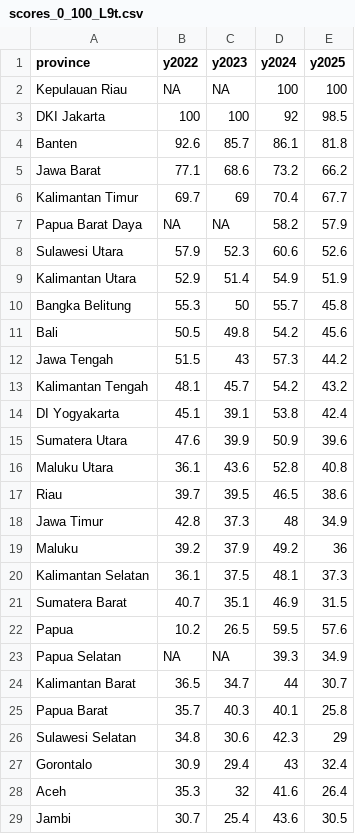
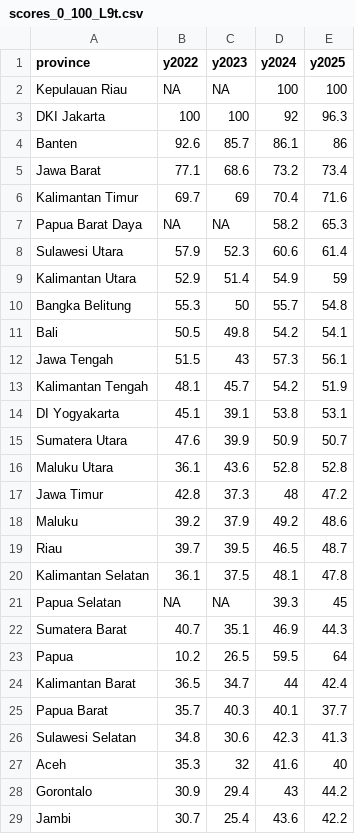
Before and after one commit to den-econ/phk_dashboard, a CSV file: reports/scores/scores_0_100_L9t.csv, drawn as a sheet; only a part is shown; the diff covers the shown part only.

```diff
--- a/reports/scores/scores_0_100_L9t.csv
+++ b/reports/scores/scores_0_100_L9t.csv
@@ -2,28 +2,28 @@
 "Kepulauan Riau",NA,NA,100,100
-"DKI Jakarta",100,100,92,98.5
-"Banten",92.6,85.7,86.1,81.8
-"Jawa Barat",77.1,68.6,73.2,66.2
-"Kalimantan Timur",69.7,69,70.4,67.7
-"Papua Barat Daya",NA,NA,58.2,57.9
-"Sulawesi Utara",57.9,52.3,60.6,52.6
-"Kalimantan Utara",52.9,51.4,54.9,51.9
-"Bangka Belitung",55.3,50,55.7,45.8
-"Bali",50.5,49.8,54.2,45.6
-"Jawa Tengah",51.5,43,57.3,44.2
-"Kalimantan Tengah",48.1,45.7,54.2,43.2
-"DI Yogyakarta",45.1,39.1,53.8,42.4
-"Sumatera Utara",47.6,39.9,50.9,39.6
-"Maluku Utara",36.1,43.6,52.8,40.8
-"Riau",39.7,39.5,46.5,38.6
-"Jawa Timur",42.8,37.3,48,34.9
-"Maluku",39.2,37.9,49.2,36
-"Kalimantan Selatan",36.1,37.5,48.1,37.3
-"Sumatera Barat",40.7,35.1,46.9,31.5
-"Papua",10.2,26.5,59.5,57.6
-"Papua Selatan",NA,NA,39.3,34.9
-"Kalimantan Barat",36.5,34.7,44,30.7
-"Papua Barat",35.7,40.3,40.1,25.8
-"Sulawesi Selatan",34.8,30.6,42.3,29
-"Gorontalo",30.9,29.4,43,32.4
-"Aceh",35.3,32,41.6,26.4
-"Jambi",30.7,25.4,43.6,30.5
+"DKI Jakarta",100,100,92,96.3
+"Banten",92.6,85.7,86.1,86
+"Jawa Barat",77.1,68.6,73.2,73.4
+"Kalimantan Timur",69.7,69,70.4,71.6
+"Papua Barat Daya",NA,NA,58.2,65.3
+"Sulawesi Utara",57.9,52.3,60.6,61.4
+"Kalimantan Utara",52.9,51.4,54.9,59
+"Bangka Belitung",55.3,50,55.7,54.8
+"Bali",50.5,49.8,54.2,54.1
+"Jawa Tengah",51.5,43,57.3,56.1
+"Kalimantan Tengah",48.1,45.7,54.2,51.9
+"DI Yogyakarta",45.1,39.1,53.8,53.1
+"Sumatera Utara",47.6,39.9,50.9,50.7
+"Maluku Utara",36.1,43.6,52.8,52.8
+"Jawa Timur",42.8,37.3,48,47.2
+"Maluku",39.2,37.9,49.2,48.6
+"Riau",39.7,39.5,46.5,48.7
+"Kalimantan Selatan",36.1,37.5,48.1,47.8
+"Papua Selatan",NA,NA,39.3,45
+"Sumatera Barat",40.7,35.1,46.9,44.3
+"Papua",10.2,26.5,59.5,64
+"Kalimantan Barat",36.5,34.7,44,42.4
+"Papua Barat",35.7,40.3,40.1,37.7
+"Sulawesi Selatan",34.8,30.6,42.3,41.3
+"Aceh",35.3,32,41.6,40
+"Gorontalo",30.9,29.4,43,44.2
+"Jambi",30.7,25.4,43.6,42.2
```
Also changed, not shown: 10 edited cells elsewhere in this file, reports/scores/lpi_scores_long.csv, reports/scores/scores_0_100_L7.csv, 6 other files.
